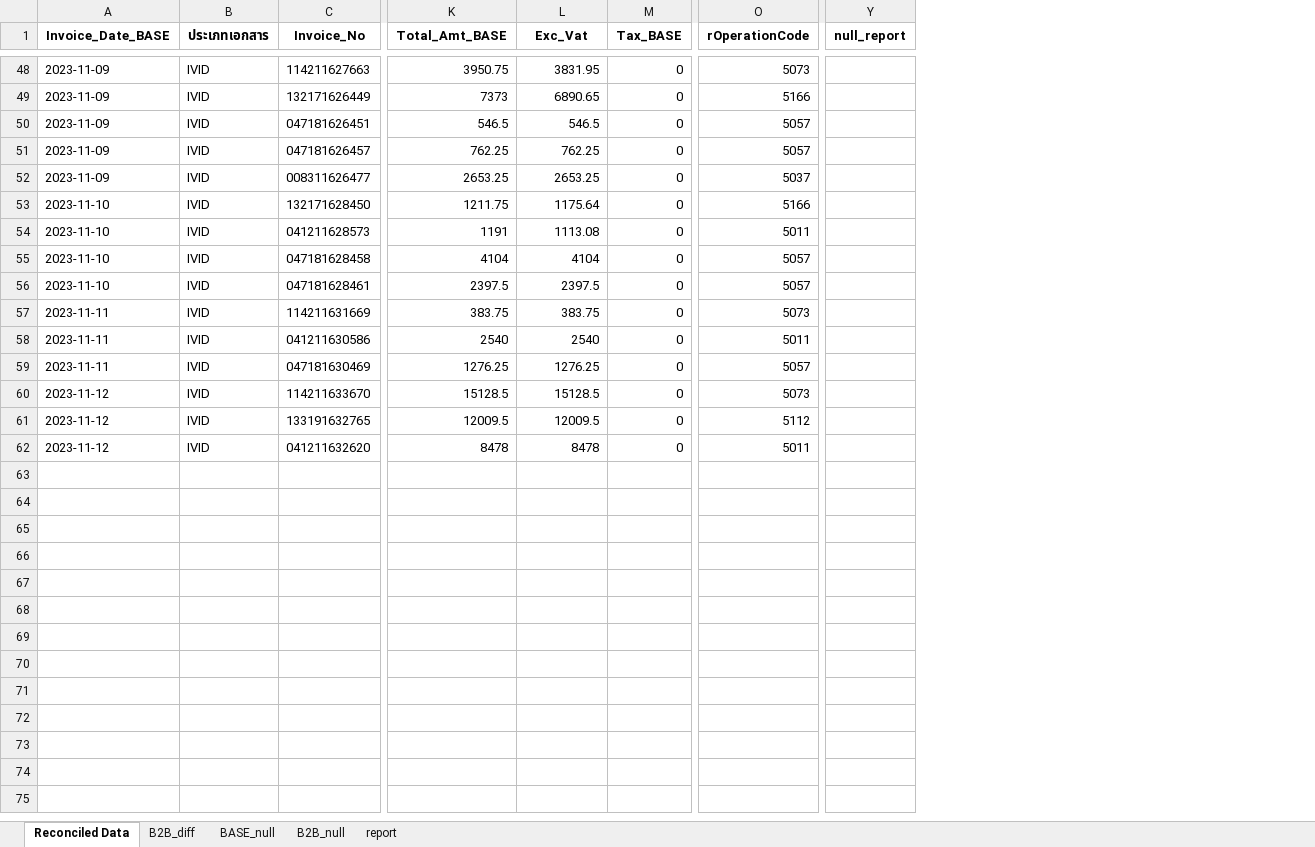
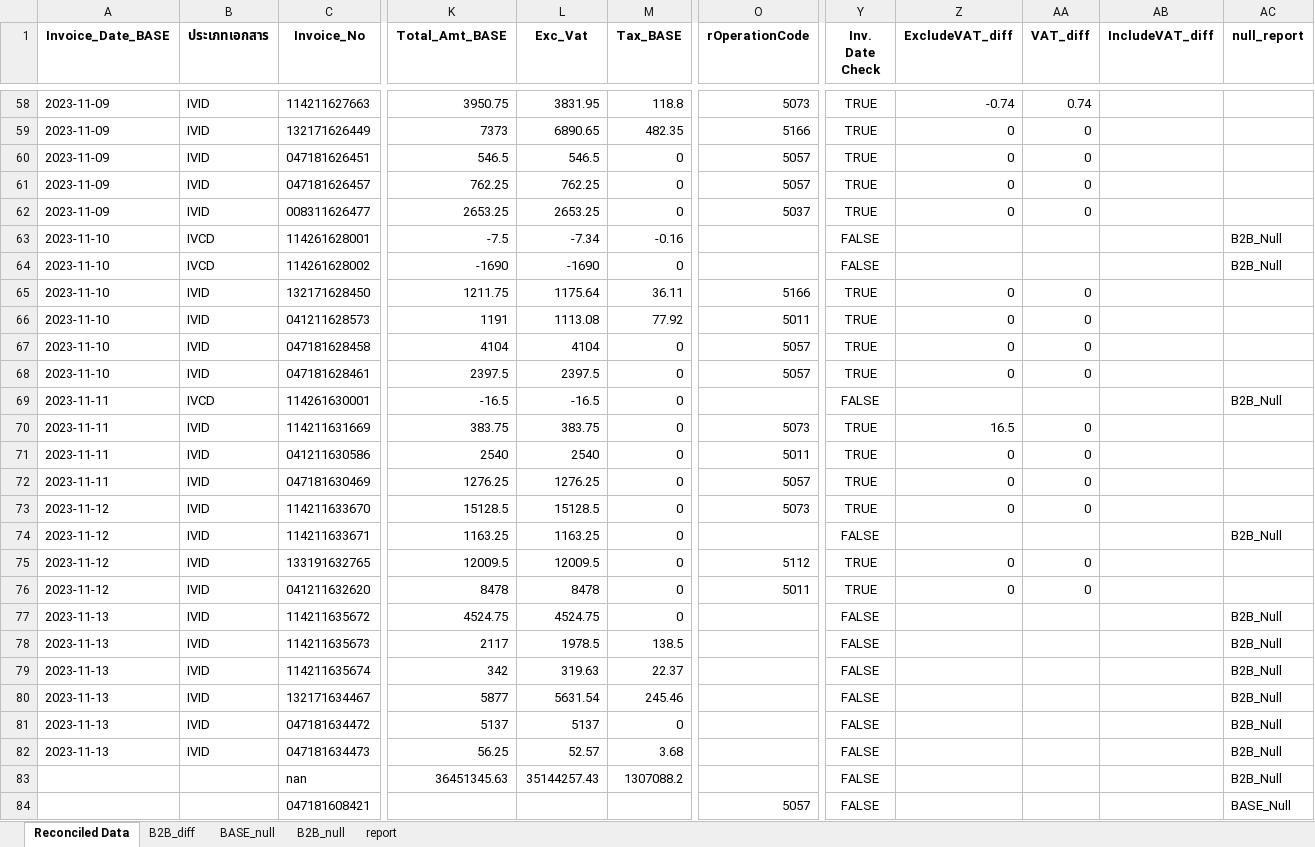
Before and after one commit to ChirawatCh/SMS-invoice-matching-phase2, an Excel workbook: outputs/reconciled_data_CPAxtra.xlsx, sheet Reconciled Data, drawn as a sheet; only a part is shown, gaps mark what is left out; values as stored, in another font and other column widths than the file's, no borders; addresses are those after the commit; rows hold the shown columns only; the diff covers the shown part only; the diff names each change by its address in the sheet, - before the commit and + after, or states it on an @@ line.

```diff
--- a/outputs/reconciled_data_CPAxtra.xlsx (sheet Reconciled Data)
+++ b/outputs/reconciled_data_CPAxtra.xlsx (sheet Reconciled Data)
+column Y (Inv. Date Check), rows 58-62: all TRUE; rows 65-68: all TRUE; rows 70-73: all TRUE; rows 75-76: TRUE | TRUE
+column Z (ExcludeVAT_diff), rows 58-62: -0.74 | 0 | 0 | 0 | 0; rows 65-68: all 0; rows 70-73: 16.5 | 0 | 0 | 0; rows 75-76: 0 | 0
+column AA (VAT_diff), rows 58-62: 0.74 | 0 | 0 | 0 | 0; rows 65-68: all 0; rows 70-73: all 0; rows 75-76: 0 | 0
+column AB (IncludeVAT_diff), empty
-M58 (Tax_BASE): 0
+M58 (Tax_BASE): 118.8
-M59 (Tax_BASE): 0
+M59 (Tax_BASE): 482.35
+row 63: 2023-11-10 | IVCD | 114261628001 | -7.5 | -7.34 | -0.16 |  | FALSE |  |  |  | B2B_Null
+row 64: 2023-11-10 | IVCD | 114261628002 | -1690 | -1690 | 0 |  | FALSE |  |  |  | B2B_Null
-M65 (Tax_BASE): 0
+M65 (Tax_BASE): 36.11
-M66 (Tax_BASE): 0
+M66 (Tax_BASE): 77.92
+row 69: 2023-11-11 | IVCD | 114261630001 | -16.5 | -16.5 | 0 |  | FALSE |  |  |  | B2B_Null
+row 74: 2023-11-12 | IVID | 114211633671 | 1163.25 | 1163.25 | 0 |  | FALSE |  |  |  | B2B_Null
+row 77: 2023-11-13 | IVID | 114211635672 | 4524.75 | 4524.75 | 0 |  | FALSE |  |  |  | B2B_Null
+row 78: 2023-11-13 | IVID | 114211635673 | 2117 | 1978.5 | 138.5 |  | FALSE |  |  |  | B2B_Null
+row 79: 2023-11-13 | IVID | 114211635674 | 342 | 319.63 | 22.37 |  | FALSE |  |  |  | B2B_Null
+row 80: 2023-11-13 | IVID | 132171634467 | 5877 | 5631.54 | 245.46 |  | FALSE |  |  |  | B2B_Null
+row 81: 2023-11-13 | IVID | 047181634472 | 5137 | 5137 | 0 |  | FALSE |  |  |  | B2B_Null
+row 82: 2023-11-13 | IVID | 047181634473 | 56.25 | 52.57 | 3.68 |  | FALSE |  |  |  | B2B_Null
+row 83:  |  | nan | 36451345.63 | 35144257.43 | 1307088.2 |  | FALSE |  |  |  | B2B_Null
+row 84:  |  | 047181608421 |  |  |  | 5057 | FALSE |  |  |  | BASE_Null
```
Also changed, not shown: 13 added rows and 22 edited cells elsewhere in this sheet, sheet B2B_null, sheet BASE_null, sheet report, outputs/reconciled_data_CPRam.xlsx, outputs/reconciled_data_PerfectCompanion.xlsx, 8 other files.
